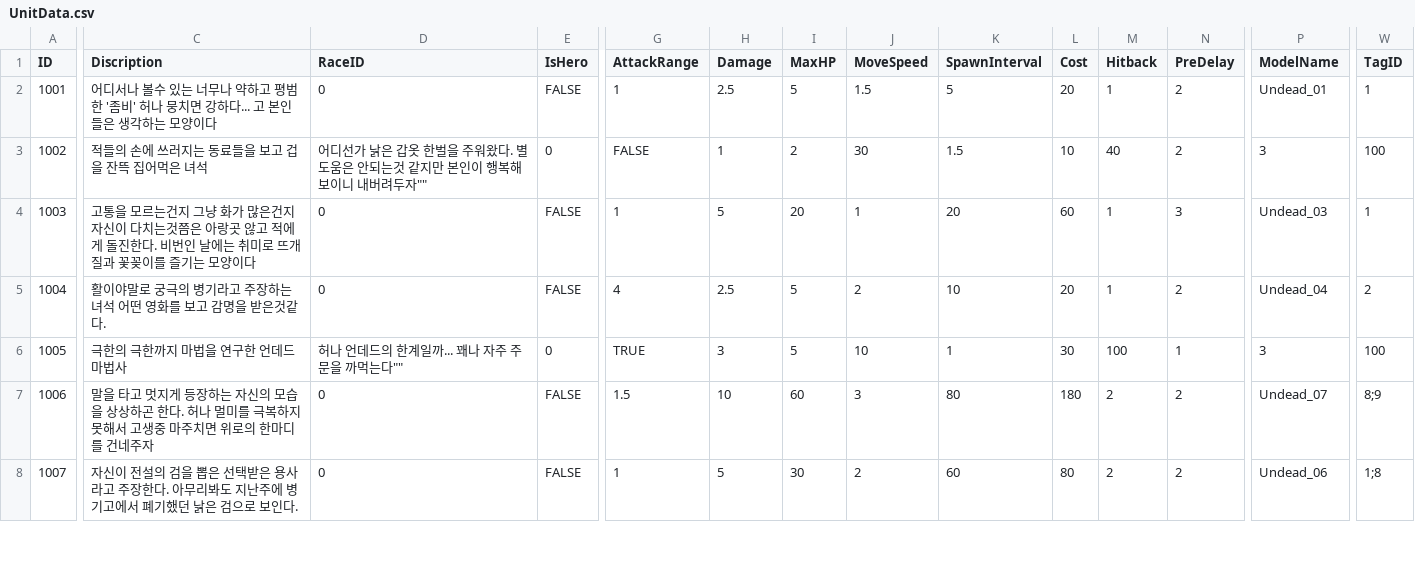
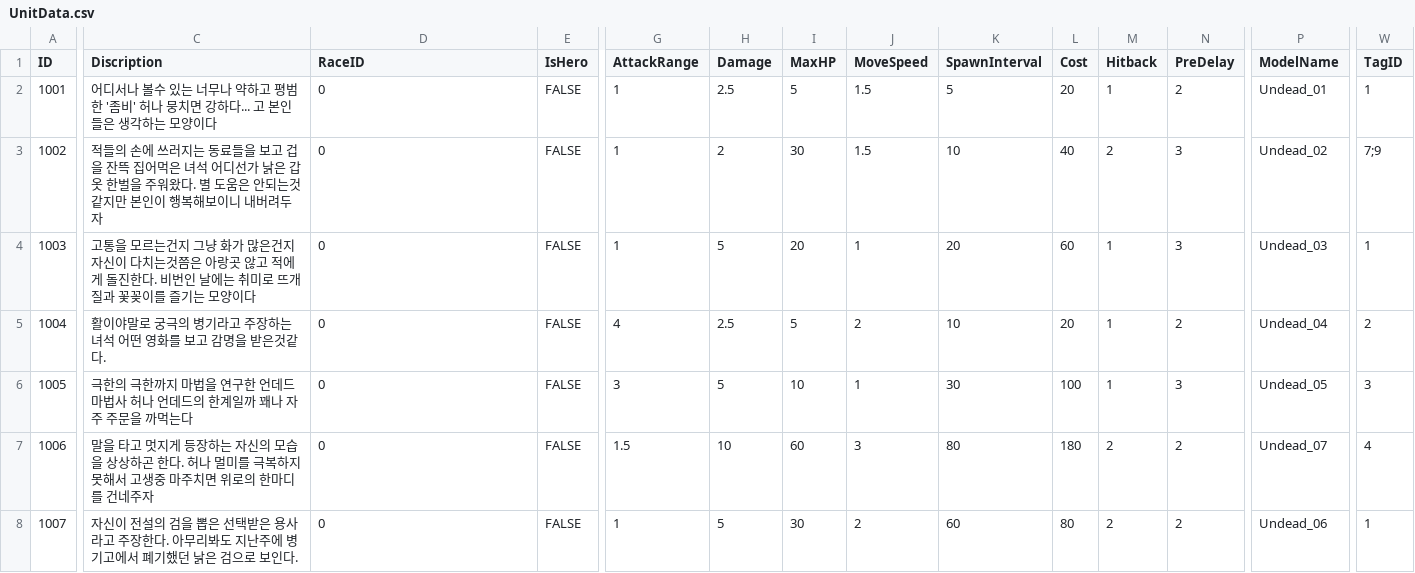
Before and after one commit to LAKAN966/Project_P, a CSV file: Assets/Resources/Data/UnitData.csv, drawn as a sheet; only a part is shown, gaps mark what is left out; the diff covers the shown part only; the diff names each change by its address in the sheet, - before the commit and + after, or states it on an @@ line.

Commit message:
Fix : Gospel, UnitData
Fix : Gospel, UnitData

```diff
--- a/Assets/Resources/Data/UnitData.csv
+++ b/Assets/Resources/Data/UnitData.csv
-C3 (Discription): …은 녀석
+C3 (Discription): …은 녀석 어디선가 낡은 갑옷 한벌을 주워왔다. 별 도움은 안되는것 같지만 본인이 행복해보이니 내버려두자
-D3 (RaceID): 어디선가 낡은 갑옷 한벌을 주워왔다. 별 도움은 안되는것 같지만 본인이 행복해보이니 내버려두자""
+D3 (RaceID): 0
-E3 (IsHero): 0
+E3 (IsHero): FALSE
-G3 (AttackRange): FALSE
+G3 (AttackRange): 1
-H3 (Damage): 1
+H3 (Damage): 2
-I3 (MaxHP): 2
+I3 (MaxHP): 30
-J3 (MoveSpeed): 30
+J3 (MoveSpeed): 1.5
-K3 (SpawnInterval): 1.5
+K3 (SpawnInterval): 10
-L3 (Cost): 10
+L3 (Cost): 40
-M3 (Hitback): 40
+M3 (Hitback): 2
-N3 (PreDelay): 2
+N3 (PreDelay): 3
-P3 (ModelName): 3
+P3 (ModelName): Undead_02
-W3 (TagID): 100
+W3 (TagID): 7;9
-C6 (Discription): 극한의 극한까지 마법을 연구한 언데드마법사
+C6 (Discription): 극한의 극한까지 마법을 연구한 언데드마법사 허나 언데드의 한계일까 꽤나 자주 주문을 까먹는다
-D6 (RaceID): 허나 언데드의 한계일까... 꽤나 자주 주문을 까먹는다""
+D6 (RaceID): 0
-E6 (IsHero): 0
+E6 (IsHero): FALSE
-G6 (AttackRange): TRUE
+G6 (AttackRange): 3
-H6 (Damage): 3
+H6 (Damage): 5
-I6 (MaxHP): 5
+I6 (MaxHP): 10
-J6 (MoveSpeed): 10
+J6 (MoveSpeed): 1
-K6 (SpawnInterval): 1
+K6 (SpawnInterval): 30
-L6 (Cost): 30
+L6 (Cost): 100
-M6 (Hitback): 100
+M6 (Hitback): 1
-N6 (PreDelay): 1
+N6 (PreDelay): 3
-P6 (ModelName): 3
+P6 (ModelName): Undead_05
-W6 (TagID): 100
+W6 (TagID): 3
-W7 (TagID): 8;9
+W7 (TagID): 4
-W8 (TagID): 1;8
+W8 (TagID): 1
```
Also changed, not shown: 85 edited cells elsewhere in this file, Assets/Resources/Data/GospelData.csv.
